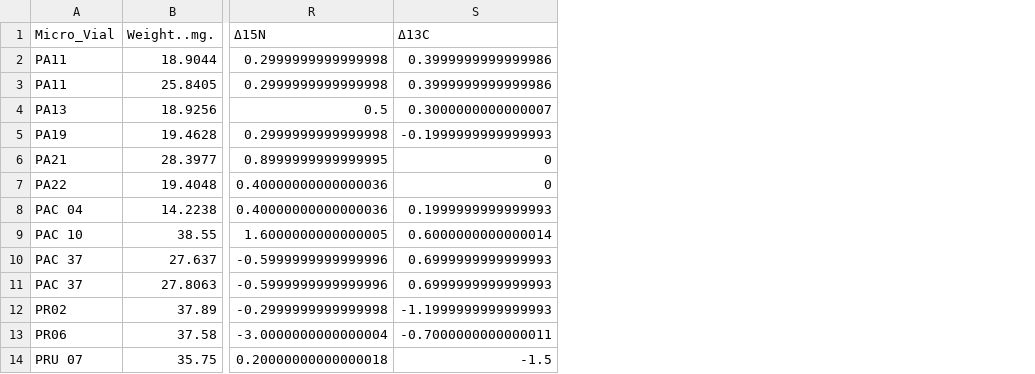
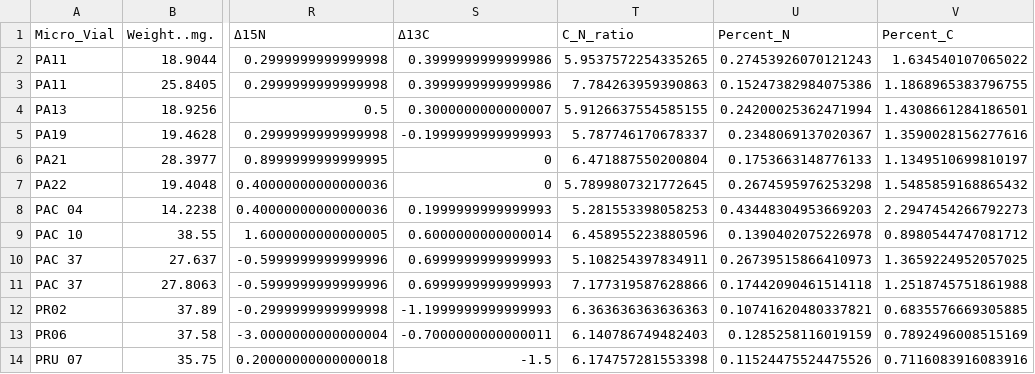
Before and after one commit to donahuem/MooreaCoralFish_CS, a CSV file: data/SI_Tidy.csv, drawn as a sheet; only a part is shown, gaps mark what is left out; the diff names each change by its address in the sheet, - before the commit and + after, or states it on an @@ line.

```diff
--- a/data/SI_Tidy.csv
+++ b/data/SI_Tidy.csv
+column T (C_N_ratio), rows 2-14: 5.9537572254335265 | 7.784263959390863 | 5.9126637554585155 | 5.787746170678337 | 6.471887550200804 | 5.7899807321772645 | 5.281553398058253 | 6.458955223880596 | 5.108254397834911 | 7.177319587628866 | 6.363636363636363 | 6.140786749482403 | 6.174757281553398
+column U (Percent_N), rows 2-14: 0.27453926070121243 | 0.15247382984075386 | 0.24200025362471994 | 0.2348069137020367 | 0.1753663148776133 | 0.2674595976253298 | 0.43448304953669203 | 0.1390402075226978 | 0.26739515866410973 | 0.17442090461514118 | 0.10741620480337821 | 0.1285258116019159 | 0.11524475524475526
+column V (Percent_C), rows 2-14: 1.634540107065022 | 1.1868965383796755 | 1.4308661284186501 | 1.3590028156277616 | 1.1349510699810197 | 1.5485859168865432 | 2.2947454266792273 | 0.8980544747081712 | 1.3659224952057025 | 1.2518745751861988 | 0.6835576669305885 | 0.7892496008515169 | 0.7116083916083916
```
Also changed, not shown: 3 other files.
